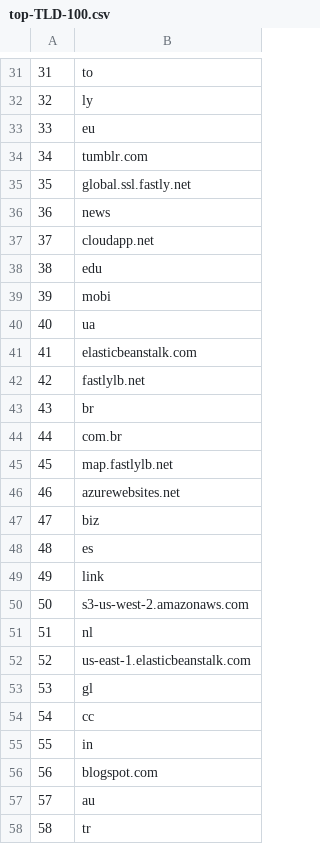
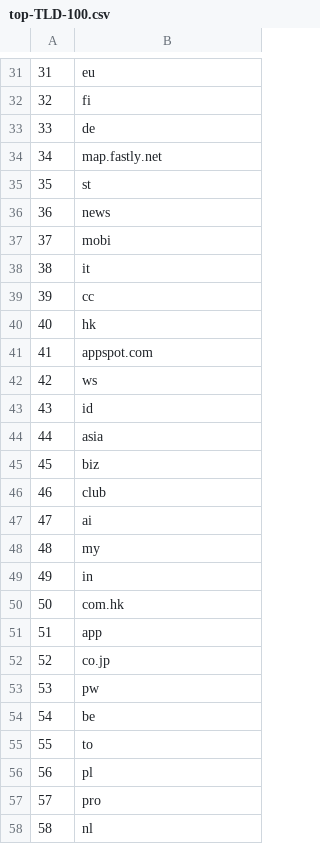
Before and after one commit to cjbarker/top-domains, a CSV file: top-recs/top-TLD-100.csv, drawn as a sheet; only a part is shown, gaps mark what is left out; the diff covers the shown part only.

```diff
--- a/top-recs/top-TLD-100.csv
+++ b/top-recs/top-TLD-100.csv
@@ -31,28 +31,28 @@
-31,to
-32,ly
-33,eu
-34,tumblr.com
-35,global.ssl.fastly.net
+31,eu
+32,fi
+33,de
+34,map.fastly.net
+35,st
 36,news
-37,cloudapp.net
-38,edu
-39,mobi
-40,ua
-41,elasticbeanstalk.com
-42,fastlylb.net
-43,br
-44,com.br
-45,map.fastlylb.net
-46,azurewebsites.net
-47,biz
-48,es
-49,link
-50,s3-us-west-2.amazonaws.com
-51,nl
-52,us-east-1.elasticbeanstalk.com
-53,gl
-54,cc
-55,in
-56,blogspot.com
-57,au
-58,tr
+37,mobi
+38,it
+39,cc
+40,hk
+41,appspot.com
+42,ws
+43,id
+44,asia
+45,biz
+46,club
+47,ai
+48,my
+49,in
+50,com.hk
+51,app
+52,co.jp
+53,pw
+54,be
+55,to
+56,pl
+57,pro
+58,nl
```
Also changed, not shown: 68 edited cells elsewhere in this file, top-recs/top-TLD-1000.csv, top-recs/top-sites-100.csv, 5 other files.
